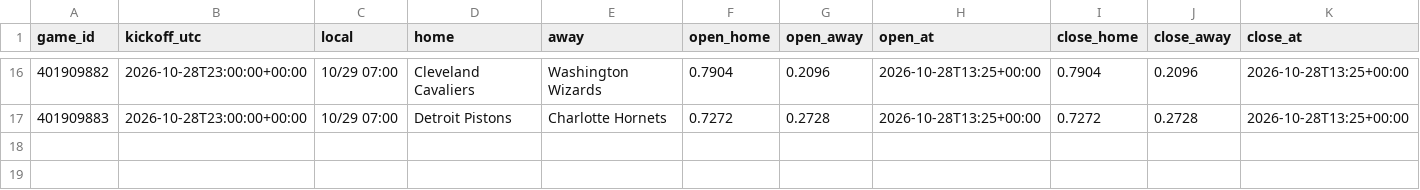
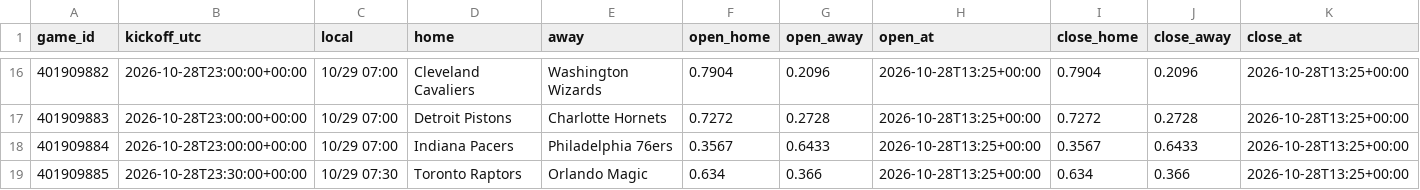
Before and after one commit to panchiyu1-cloud/sports-analyzer, a CSV file: data/reviews/nba.csv, drawn as a sheet; only a part is shown, gaps mark what is left out; rows hold the shown columns only; the diff names each change by its address in the sheet, - before the commit and + after, or states it on an @@ line.

```diff
--- a/data/reviews/nba.csv
+++ b/data/reviews/nba.csv
+row 18: 401909884 | 2026-10-28T23:00:00+00:00 | 10/29 07:00 | Indiana Pacers | Philadelphia 76ers | 0.3567 | 0.6433 | 2026-10-28T13:25+00:00 | 0.3567 | 0.6433 | 2026-10-28T13:25+00:00
+row 19: 401909885 | 2026-10-28T23:30:00+00:00 | 10/29 07:30 | Toronto Raptors | Orlando Magic | 0.634 | 0.366 | 2026-10-28T13:25+00:00 | 0.634 | 0.366 | 2026-10-28T13:25+00:00
```
Also changed, not shown: 11 other files.
